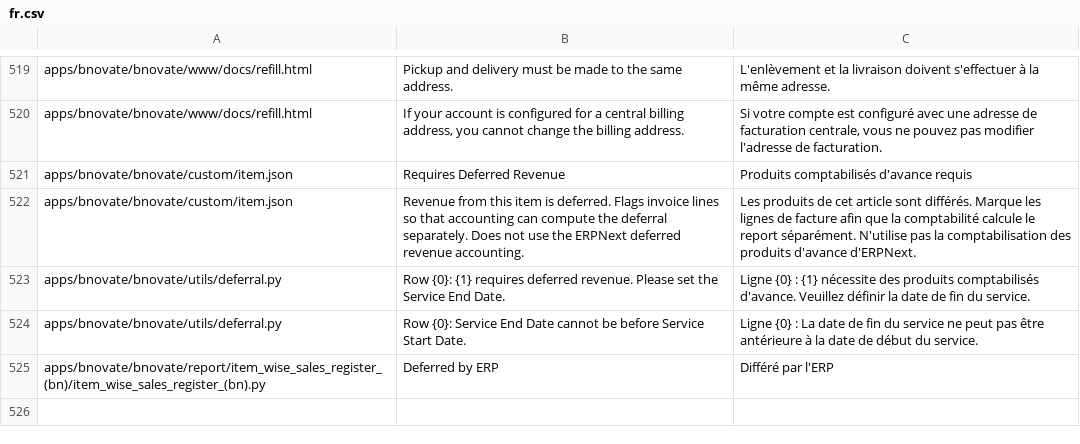
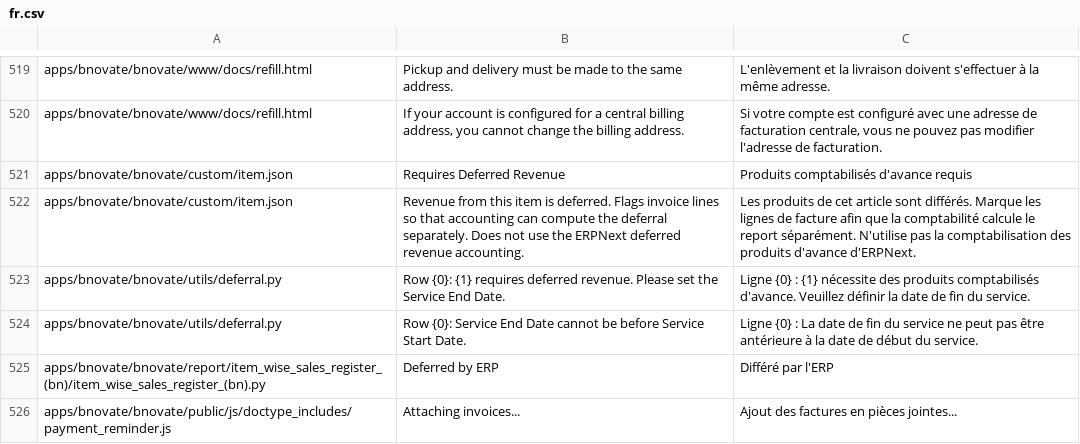
Before and after one commit to bnovate/bnovate, a CSV file: bnovate/translations/fr.csv, drawn as a sheet; only a part is shown, gaps mark what is left out.

Commit message:
Payment Reminder: attach original invoices to email

```diff
--- a/bnovate/translations/fr.csv
+++ b/bnovate/translations/fr.csv
@@ -525 +525,2 @@ apps/bnovate/bnovate/utils/deferral.py,Row {0}: Service End Date cannot be befor
 apps/bnovate/bnovate/report/item_wise_sales_register_(bn)/item_wise_sales_register_(bn).py,Deferred by ERP,Différé par l'ERP
+apps/bnovate/bnovate/public/js/doctype_includes/payment_reminder.js,Attaching invoices...,Ajout des factures en pièces jointes...
```
Also changed, not shown: bnovate/translations/de.csv, 3 other files.
